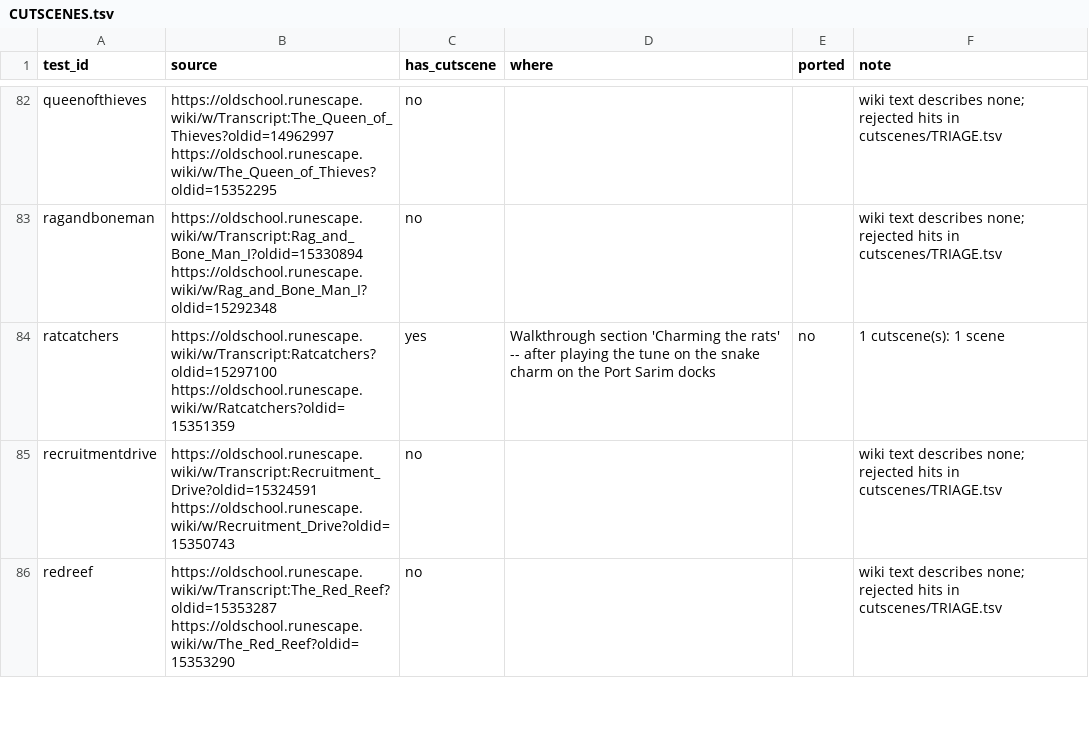
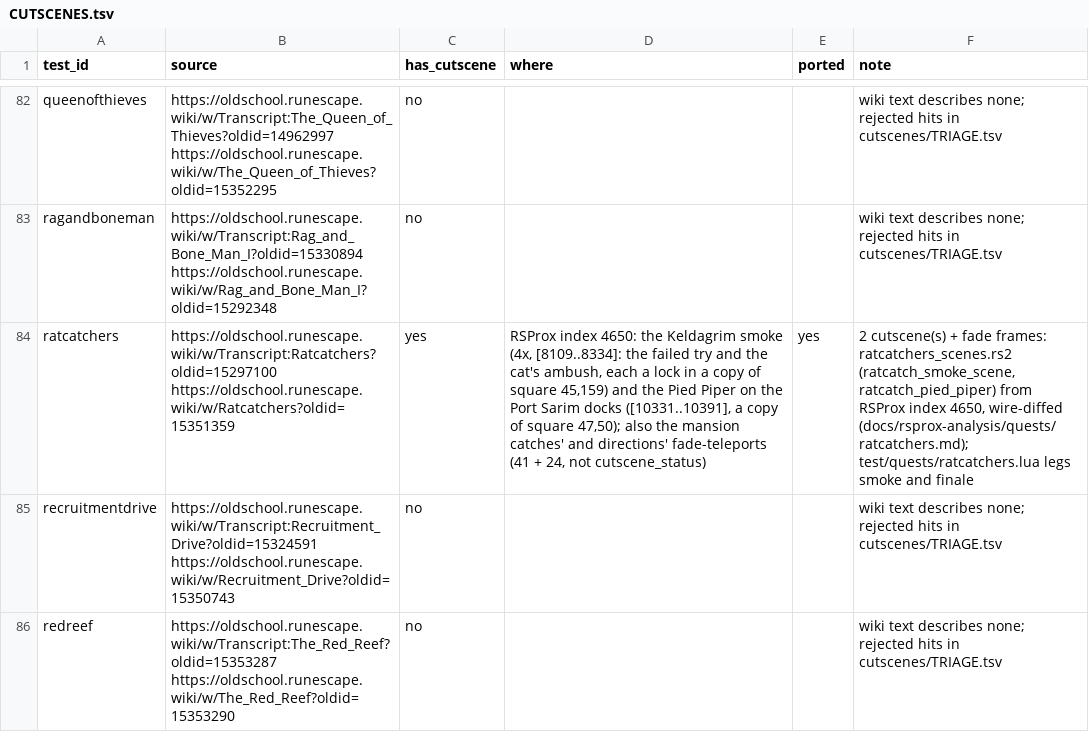
Before and after one commit to MRobertEvers/oldschool-clientc, a TSV file: docs/quests/CUTSCENES.tsv, drawn as a sheet; only a part is shown, gaps mark what is left out; the diff names each change by its address in the sheet, - before the commit and + after, or states it on an @@ line.

```diff
--- a/docs/quests/CUTSCENES.tsv
+++ b/docs/quests/CUTSCENES.tsv
-D84 (where): Walkthrough section 'Charming the rats' -- after playing the tune on the snake charm on the Port Sarim docks
+D84 (where): RSProx index 4650: the Keldagrim smoke (4x, [8109..8334]: the failed try and the cat's ambush, each a lock in a copy of square 45,159) and the Pied Piper on the Port Sarim docks ([10331..10391], a copy of square 47,50); also the mansion catches' and directions' fade-teleports (41 + 24, not cutscene_status)
-E84 (ported): no
+E84 (ported): yes
-F84 (note): 1 cutscene(s): 1 scene
+F84 (note): 2 cutscene(s) + fade frames: ratcatchers_scenes.rs2 (ratcatch_smoke_scene, ratcatch_pied_piper) from RSProx index 4650, wire-diffed (docs/rsprox-analysis/quests/ratcatchers.md); test/quests/ratcatchers.lua legs smoke and finale
```
Also changed, not shown: 16 other files.
